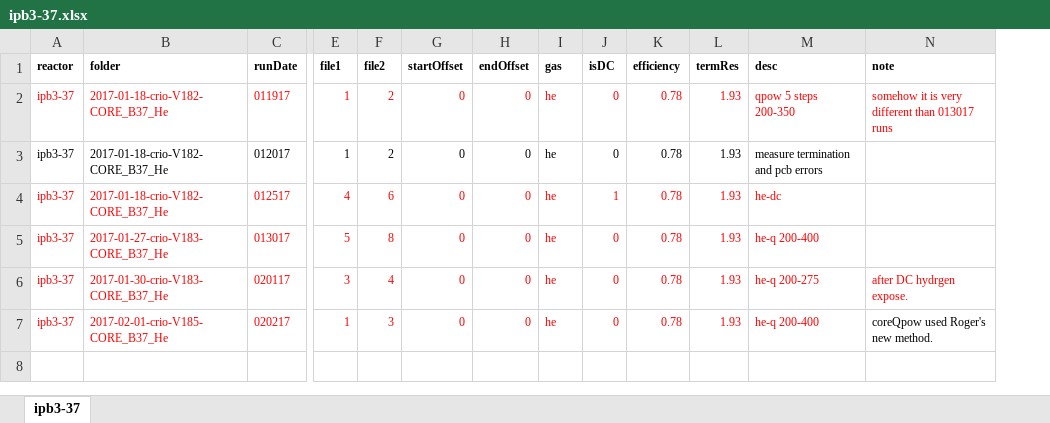
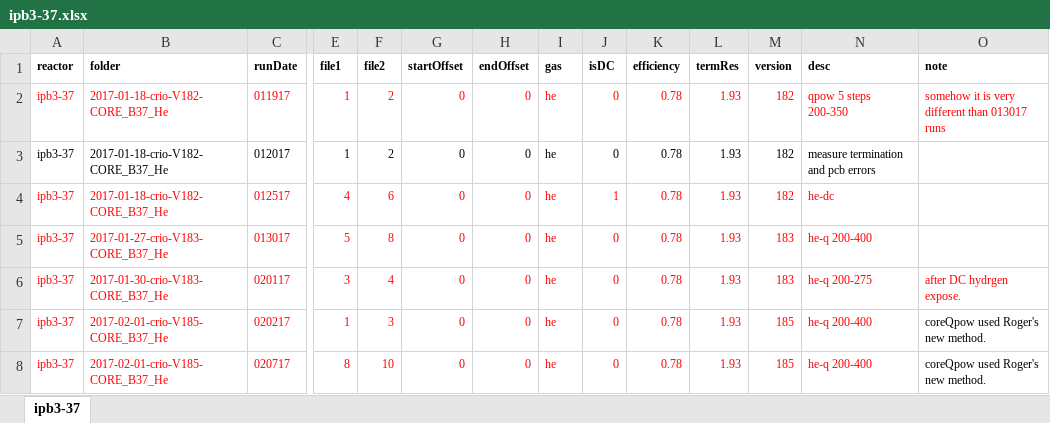
Before and after one commit to jliu4/BE, an Excel workbook: matlab/ipb3-37.xlsx, sheet ipb3-37, drawn as a sheet; only a part is shown, gaps mark what is left out; values as stored, in another font and other column widths than the file's, no borders; rows hold the shown columns only; the diff names each change by its address in the sheet, - before the commit and + after, or states it on an @@ line.

```diff
--- a/matlab/ipb3-37.xlsx (sheet ipb3-37)
+++ b/matlab/ipb3-37.xlsx (sheet ipb3-37)
+column M (version), rows 2-7: 182 | 182 | 182 | 183 | 183 | 185
+row 8: ipb3-37 | 2017-02-01-crio-V185-CORE_B37_He | 020717 | 8 | 10 | 0 | 0 | he | 0 | 0.78 | 1.93 | 185 | he-q 200-400 | coreQpow used Roger's new method.
```
Also changed, not shown: matlab/ipb1-30.xlsx, matlab/ipb3-32.xlsx, 14 other files.
